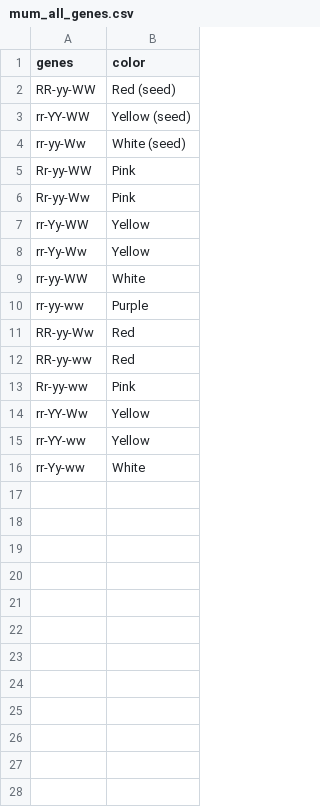
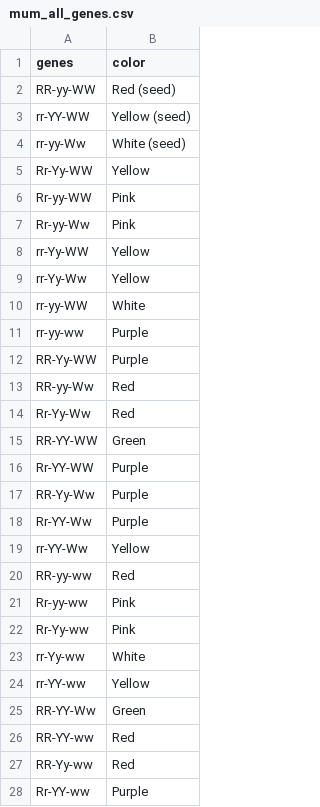
Before and after one commit to sjiaming/animal_crossing_flowers, a CSV file: genes_table/mum_all_genes.csv, drawn as a sheet.

```diff
--- a/genes_table/mum_all_genes.csv
+++ b/genes_table/mum_all_genes.csv
@@ -4,2 +4,3 @@ rr-YY-WW,Yellow (seed)
 rr-yy-Ww,White (seed)
+Rr-Yy-WW,Yellow
 Rr-yy-WW,Pink
@@ -10,7 +11,18 @@ rr-yy-WW,White
 rr-yy-ww,Purple
+RR-Yy-WW,Purple
 RR-yy-Ww,Red
+Rr-Yy-Ww,Red
+RR-YY-WW,Green
+Rr-YY-WW,Purple
+RR-Yy-Ww,Purple
+Rr-YY-Ww,Purple
+rr-YY-Ww,Yellow
 RR-yy-ww,Red
 Rr-yy-ww,Pink
-rr-YY-Ww,Yellow
+Rr-Yy-ww,Pink
+rr-Yy-ww,White
 rr-YY-ww,Yellow
-rr-Yy-ww,White
+RR-YY-Ww,Green
+RR-YY-ww,Red
+RR-Yy-ww,Red
+Rr-YY-ww,Purple
```
Also changed, not shown: genes_table/cosmo_all_genes.csv, genes_table/hyacinth_all_genes.csv, 15 other files.
